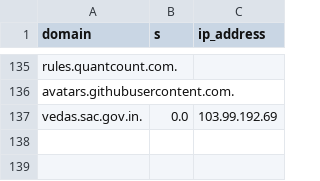
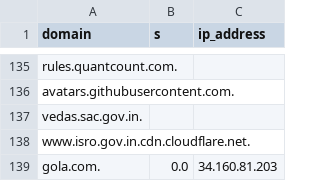
Before and after one commit to sarthakg043/bharatdns, a CSV file: whitelist.csv, drawn as a sheet; only a part is shown, gaps mark what is left out.

```diff
--- a/whitelist.csv
+++ b/whitelist.csv
@@ -136,2 +136,4 @@ rules.quantcount.com.,,
 avatars.githubusercontent.com.,,
-vedas.sac.gov.in.,0.0,103.99.192.69
+vedas.sac.gov.in.,,
+www.isro.gov.in.cdn.cloudflare.net.,,
+gola.com.,0.0,34.160.81.203
```
Also changed, not shown: 1 other file.
